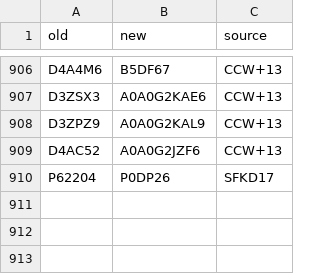
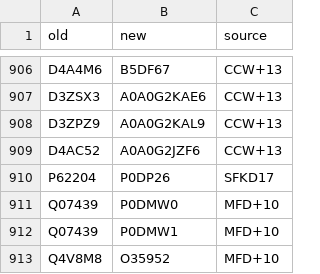
Before and after one commit to jedick/canprot, a CSV file: inst/extdata/protein/uniprot_updates.csv, drawn as a sheet; only a part is shown, gaps mark what is left out.

```diff
--- a/inst/extdata/protein/uniprot_updates.csv
+++ b/inst/extdata/protein/uniprot_updates.csv
@@ -910 +910,4 @@ D4AC52,A0A0G2JZF6,CCW+13
 P62204,P0DP26,SFKD17
+Q07439,P0DMW0,MFD+10
+Q07439,P0DMW1,MFD+10
+Q4V8M8,O35952,MFD+10
```
Also changed, not shown: inst/extdata/vignette_output/glucose.csv, 7 other files.
